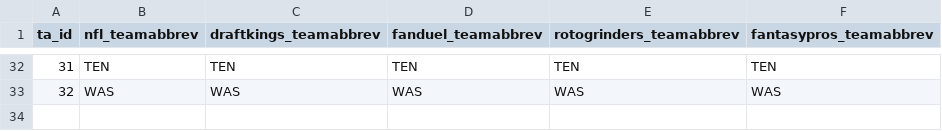
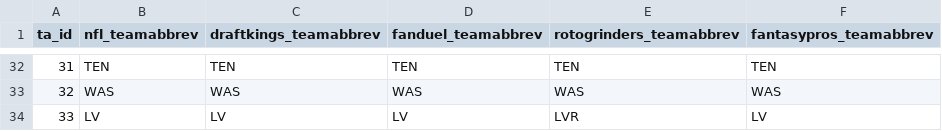
Before and after one commit to jimtheflash/dfstools, a CSV file: inst/extdata/teamabbrev_lu.csv, drawn as a sheet; only a part is shown, gaps mark what is left out; the diff names each change by its address in the sheet, - before the commit and + after, or states it on an @@ line.

```diff
--- a/inst/extdata/teamabbrev_lu.csv
+++ b/inst/extdata/teamabbrev_lu.csv
+row 34: 33 | LV | LV | LV | LVR | LV
```
Also changed, not shown: 16 other files.
